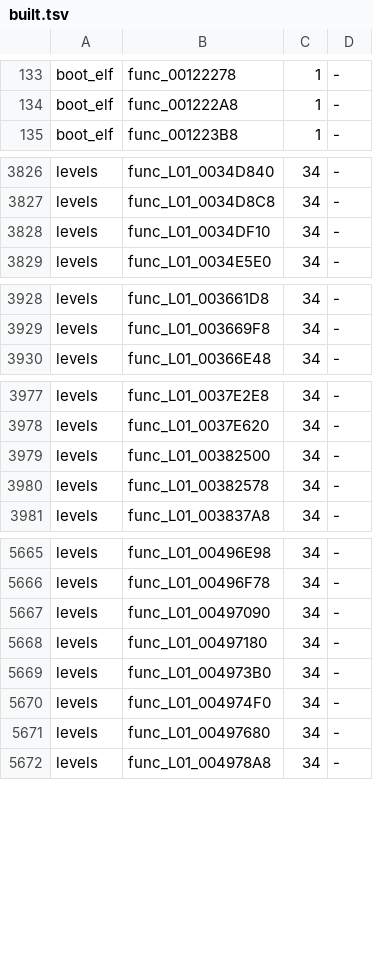
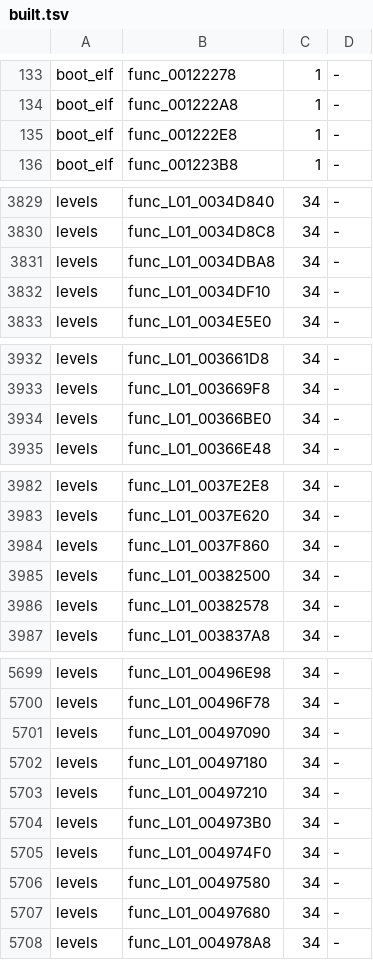
Before and after one commit to OpenRAC/rac3-decomp, a TSV file: config/us/built.tsv, drawn as a sheet; only a part is shown, gaps mark what is left out; the diff covers the shown part only.

```diff
--- a/config/us/built.tsv
+++ b/config/us/built.tsv
@@ -134,2 +134,3 @@ boot_elf	func_00122278	1	-
 boot_elf	func_001222A8	1	-
+boot_elf	func_001222E8	1	-
 boot_elf	func_001223B8	1	-
@@ -3827,2 +3830,3 @@ levels	func_L01_0034D840	34	-
 levels	func_L01_0034D8C8	34	-
+levels	func_L01_0034DBA8	34	-
 levels	func_L01_0034DF10	34	-
@@ -3929,2 +3933,3 @@ levels	func_L01_003661D8	34	-
 levels	func_L01_003669F8	34	-
+levels	func_L01_00366BE0	34	-
 levels	func_L01_00366E48	34	-
@@ -3978,2 +3983,3 @@ levels	func_L01_0037E2E8	34	-
 levels	func_L01_0037E620	34	-
+levels	func_L01_0037F860	34	-
 levels	func_L01_00382500	34	-
@@ -5668,4 +5702,6 @@ levels	func_L01_00497090	34	-
 levels	func_L01_00497180	34	-
+levels	func_L01_00497210	34	-
 levels	func_L01_004973B0	34	-
 levels	func_L01_004974F0	34	-
+levels	func_L01_00497580	34	-
 levels	func_L01_00497680	34	-
```
Also changed, not shown: 44 added rows elsewhere in this file, 11 other files.
